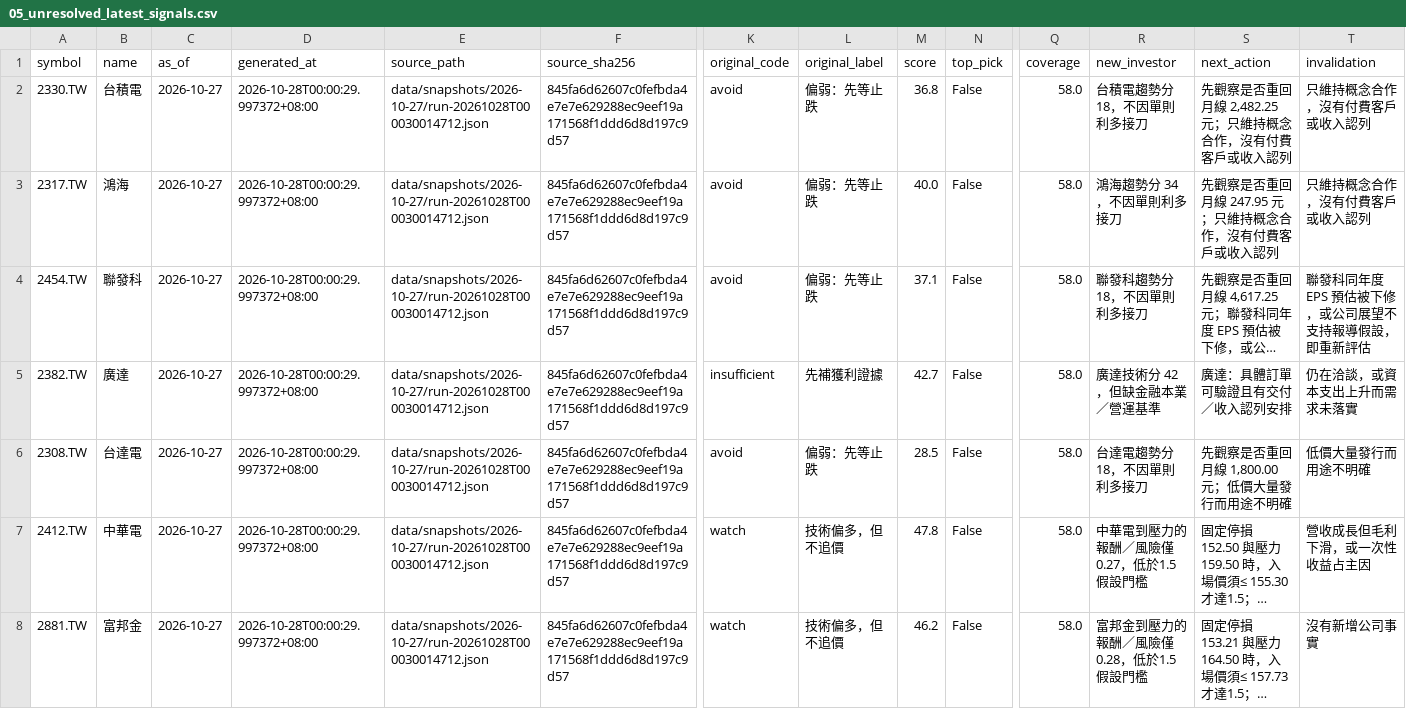
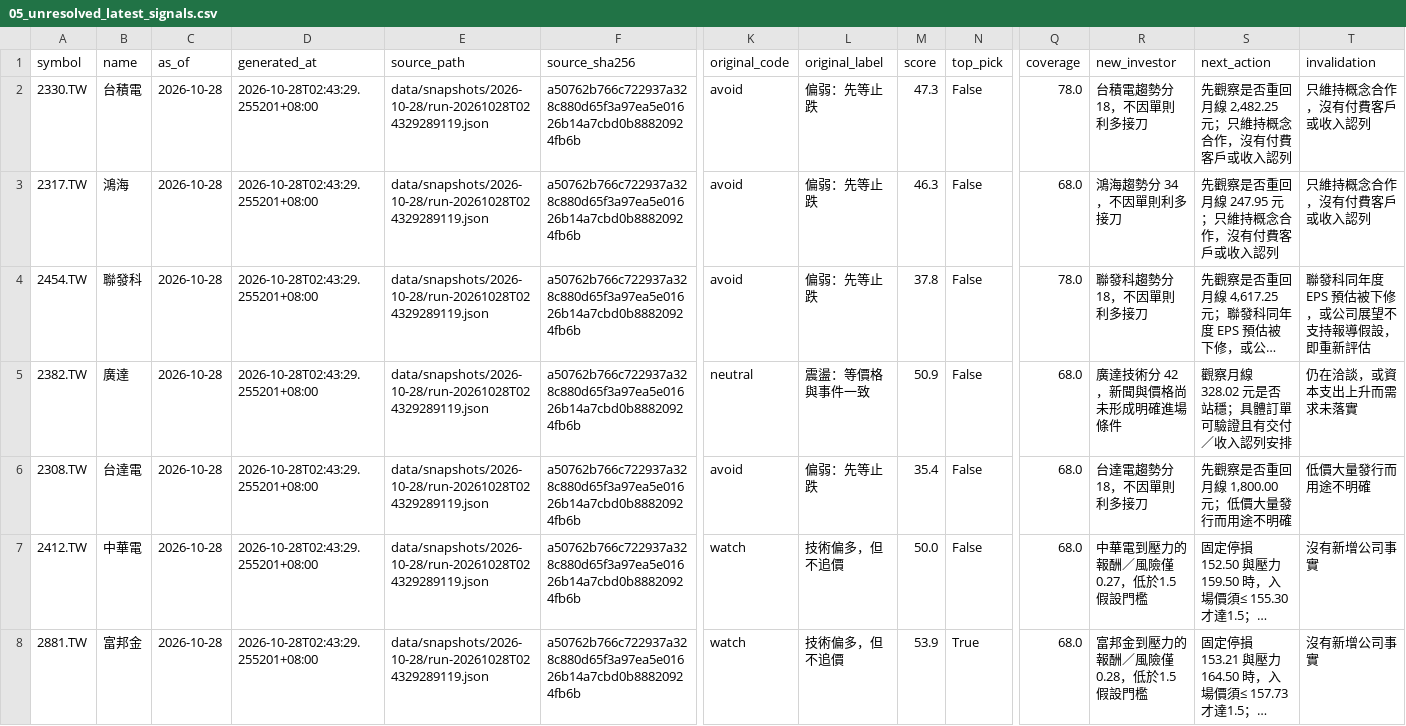
Before and after one commit to flyree140/GPT_stocklab, a CSV file: data/evaluation/05_unresolved_latest_signals.csv, drawn as a sheet; only a part is shown, gaps mark what is left out; long unchanged cells end in …; the diff covers the shown part only; the diff names each change by its address in the sheet, - before the commit and + after, or states it on an @@ line.

```diff
--- a/data/evaluation/05_unresolved_latest_signals.csv
+++ b/data/evaluation/05_unresolved_latest_signals.csv
-C2:C8 (as_of): 2026-10-27
+C2:C8 (as_of): 2026-10-28
-D2:D8 (generated_at): 2026-10-28T00:00:29.997372+08:00
+D2:D8 (generated_at): 2026-10-28T02:43:29.255201+08:00
-E2:E8 (source_path): data/snapshots/2026-10-27/run-20261028T000030014712.json
+E2:E8 (source_path): data/snapshots/2026-10-28/run-20261028T024329289119.json
-F2:F8 (source_sha256): 845fa6d62607c0fefbda4e7e7e629288ec9eef19a171568f1ddd6d8d197c9d57
+F2:F8 (source_sha256): a50762b766c722937a328c880d65f3a97ea5e01626b14a7cbd0b88820924fb6b
-M2 (score): 36.8
+M2 (score): 47.3
-Q2 (coverage): 58.0
+Q2 (coverage): 78.0
-M3 (score): 40.0
+M3 (score): 46.3
-Q3 (coverage): 58.0
+Q3 (coverage): 68.0
-M4 (score): 37.1
+M4 (score): 37.8
-Q4 (coverage): 58.0
+Q4 (coverage): 78.0
-K5 (original_code): insufficient
+K5 (original_code): neutral
-L5 (original_label): 先補獲利證據
+L5 (original_label): 震盪：等價格與事件一致
-M5 (score): 42.7
+M5 (score): 50.9
-Q5:Q8 (coverage): 58.0
+Q5:Q8 (coverage): 68.0
-R5 (new_investor): 廣達技術分 42，但缺金融本業／營運基準
+R5 (new_investor): 廣達技術分 42，新聞與價格尚未形成明確進場條件
-S5 (next_action): 廣達：具體訂單可驗證且有交付／收入認列安排
+S5 (next_action): 觀察月線 328.02 元是否站穩；具體訂單可驗證且有交付／收入認列安排
-M6 (score): 28.5
+M6 (score): 35.4
-M7 (score): 47.8
+M7 (score): 50.0
-T7 (invalidation): 營收成長但毛利下滑，或一次性收益占主因
+T7 (invalidation): 沒有新增公司事實
-M8 (score): 46.2
+M8 (score): 53.9
-N8 (top_pick): False
+N8 (top_pick): True
```
Also changed, not shown: 84 edited cells elsewhere in this file, data/life/02_ranked_daily_cash.csv, 9 other files.
